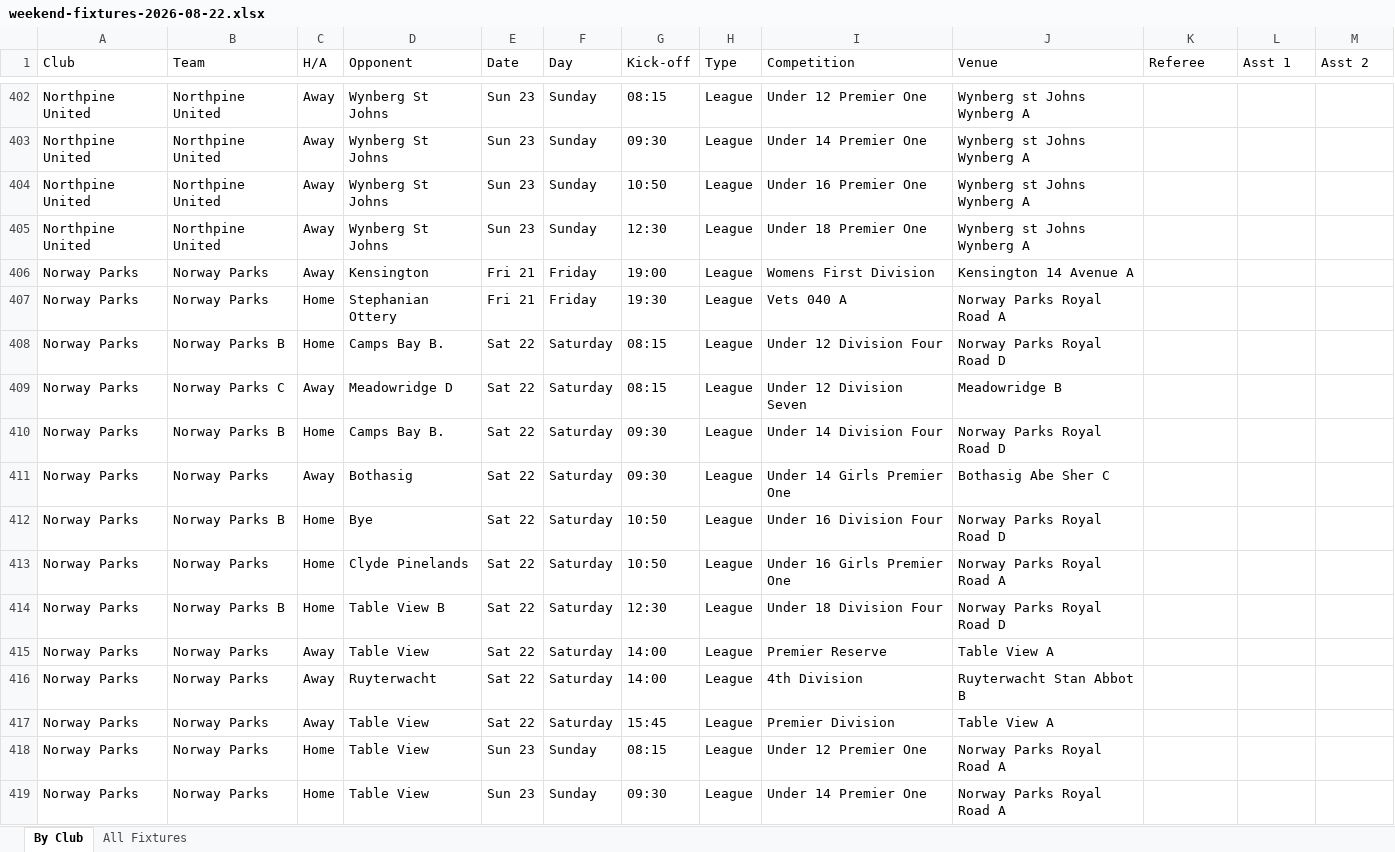
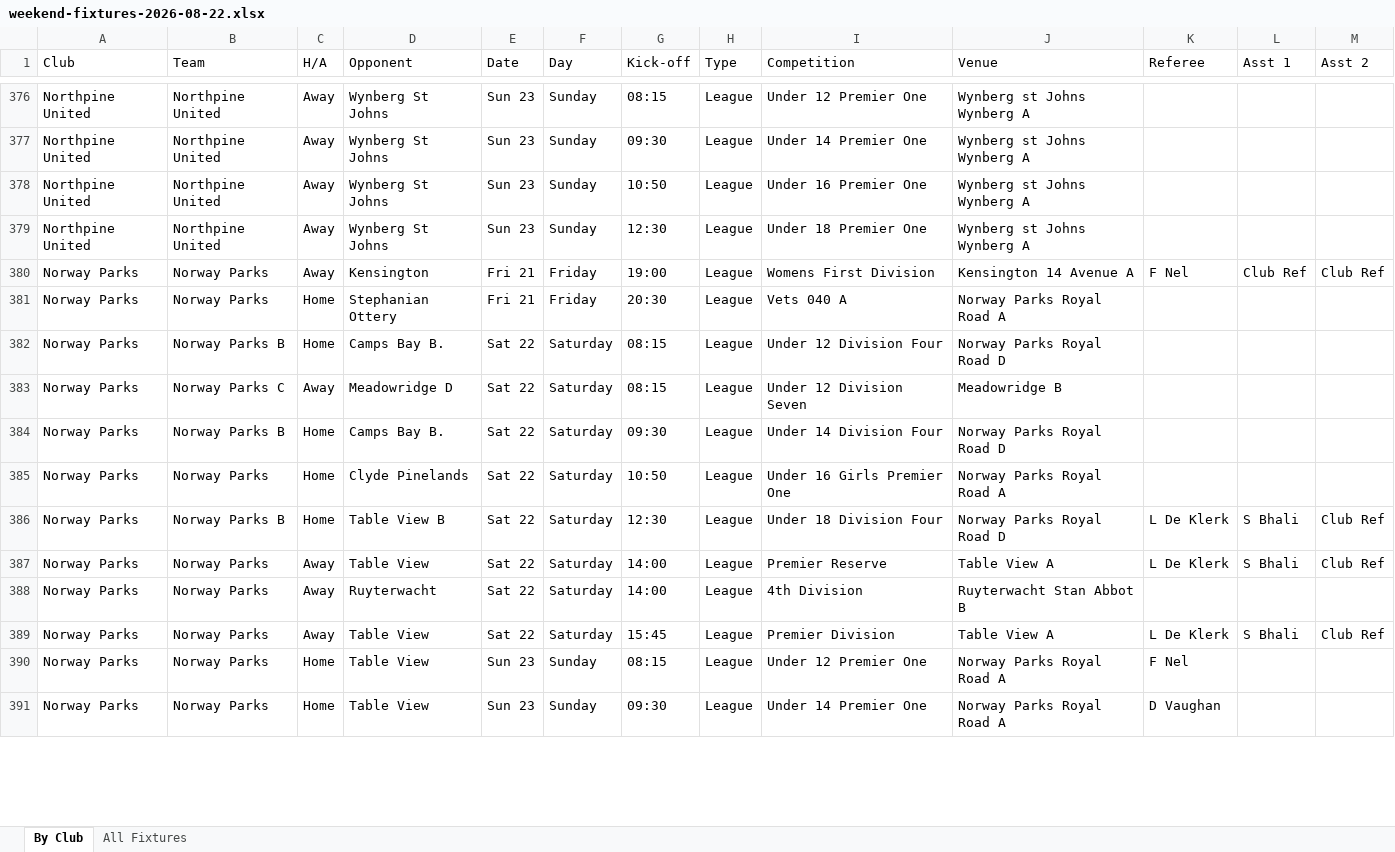
Before and after one commit to JansenAccountantsAuditors/cttlfa-website, an Excel workbook: downloads/weekend-fixtures-2026-08-22.xlsx, sheet By Club, drawn as a sheet; only a part is shown, gaps mark what is left out; values as stored, in another font and other column widths than the file's, no cell formats; removed rows and columns are numbered as before the commit, all else as after; the diff covers the shown part only; the diff names each change by its address in the sheet, - before the commit and + after, or states it on an @@ line.

```diff
--- a/downloads/weekend-fixtures-2026-08-22.xlsx (sheet By Club)
+++ b/downloads/weekend-fixtures-2026-08-22.xlsx (sheet By Club)
-K380 (Referee): (empty)
+K380 (Referee): F Nel
-L380 (Asst 1): (empty)
+L380 (Asst 1): Club Ref
-M380 (Asst 2): (empty)
+M380 (Asst 2): Club Ref
-G381 (Kick-off): 19:30
+G381 (Kick-off): 20:30
-row 411: Norway Parks | Norway Parks | Away | Bothasig | Sat 22 | Saturday | 09:30 | League | Under 14 Girls Premier One | Bothasig Abe Sher C
-row 412: Norway Parks | Norway Parks B | Home | Bye | Sat 22 | Saturday | 10:50 | League | Under 16 Division Four | Norway Parks Royal Road D
-K386:K387 (Referee): (empty)
+K386:K387 (Referee): L De Klerk
-L386:L387 (Asst 1): (empty)
+L386:L387 (Asst 1): S Bhali
-M386:M387 (Asst 2): (empty)
+M386:M387 (Asst 2): Club Ref
-K389 (Referee): (empty)
+K389 (Referee): L De Klerk
-L389 (Asst 1): (empty)
+L389 (Asst 1): S Bhali
-M389 (Asst 2): (empty)
+M389 (Asst 2): Club Ref
-K390 (Referee): (empty)
+K390 (Referee): F Nel
-K391 (Referee): (empty)
+K391 (Referee): D Vaughan
```
Also changed, not shown: 18 added rows, 52 removed rows and 487 edited cells elsewhere in this sheet, sheet All Fixtures, cell formats, downloads/weekend-fixtures.xlsx, 1 other file.
